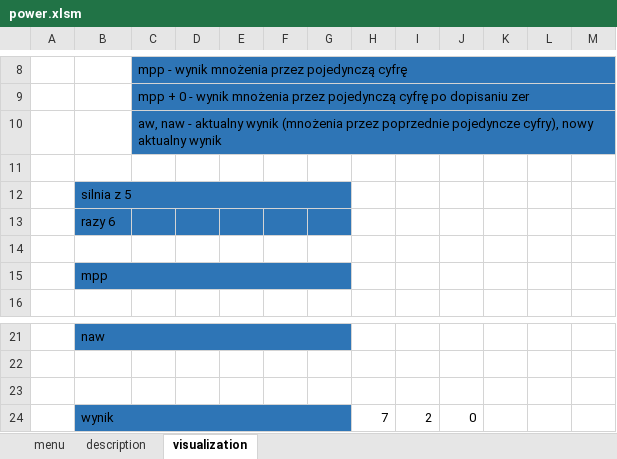
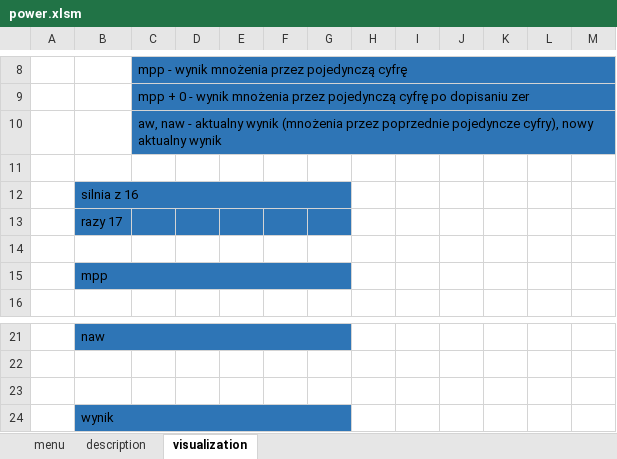
Before and after one commit to arkadiuss/vba, an Excel workbook: power.xlsm, sheet visualization, drawn as a sheet; only a part is shown, gaps mark what is left out; values as stored, in another font and other column widths than the file's, no borders; removed rows and columns are numbered as before the commit, all else as after; the diff names each change by its address in the sheet, - before the commit and + after, or states it on an @@ line.

Commit message:
v8 - poprawki

```diff
--- a/power.xlsm (sheet visualization)
+++ b/power.xlsm (sheet visualization)
-B12: silnia z 5
+B12: silnia z 16
-B13: razy 6
+B13: razy 17
-row 24:  | wynik |  |  |  |  |  | 7 | 2 | 0
+row 24:  | wynik
```
Also changed, not shown: charts or pictures.
